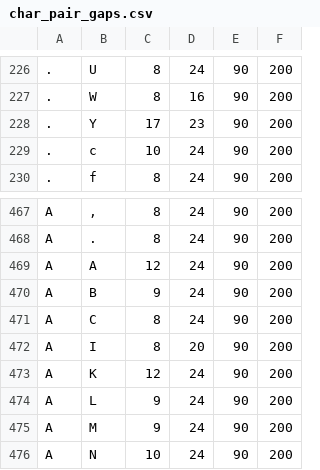
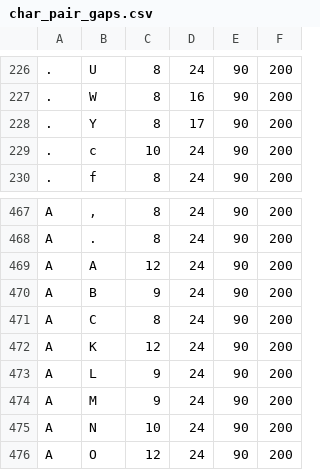
Before and after one commit to KarlTDebiec/Scinoephile, a CSV file: scinoephile/data/ocr/char_pair_gaps.csv, drawn as a sheet; only a part is shown, gaps mark what is left out; the shorter side is filled out with more unchanged rows; the diff names each change by its address in the sheet, - before the commit and + after, or states it on an @@ line.

```diff
--- a/scinoephile/data/ocr/char_pair_gaps.csv
+++ b/scinoephile/data/ocr/char_pair_gaps.csv
-C228: 17
+C228: 8
-D228: 23
+D228: 17
-row 472: A | I | 8 | 20 | 90 | 200
```
Also changed, not shown: 4 other files.
